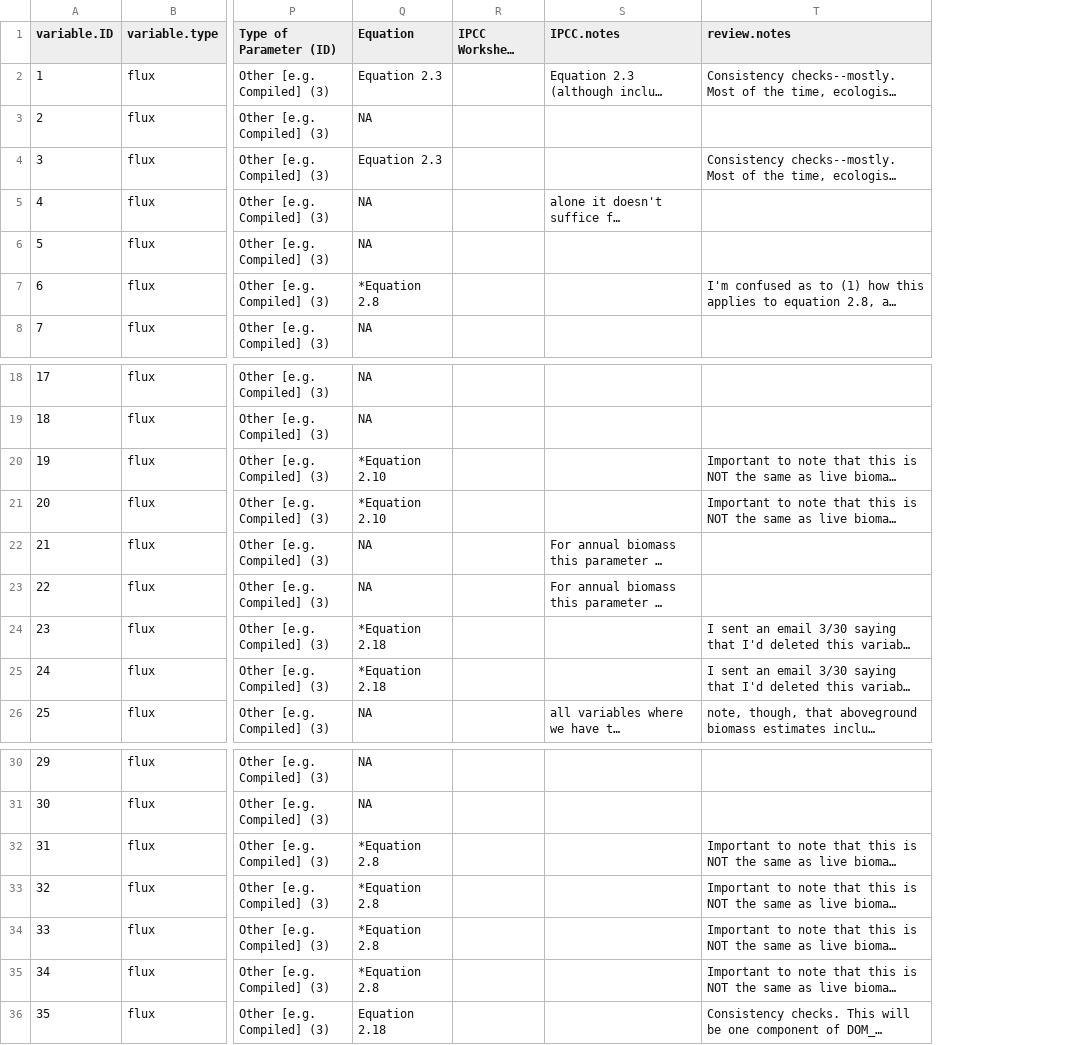
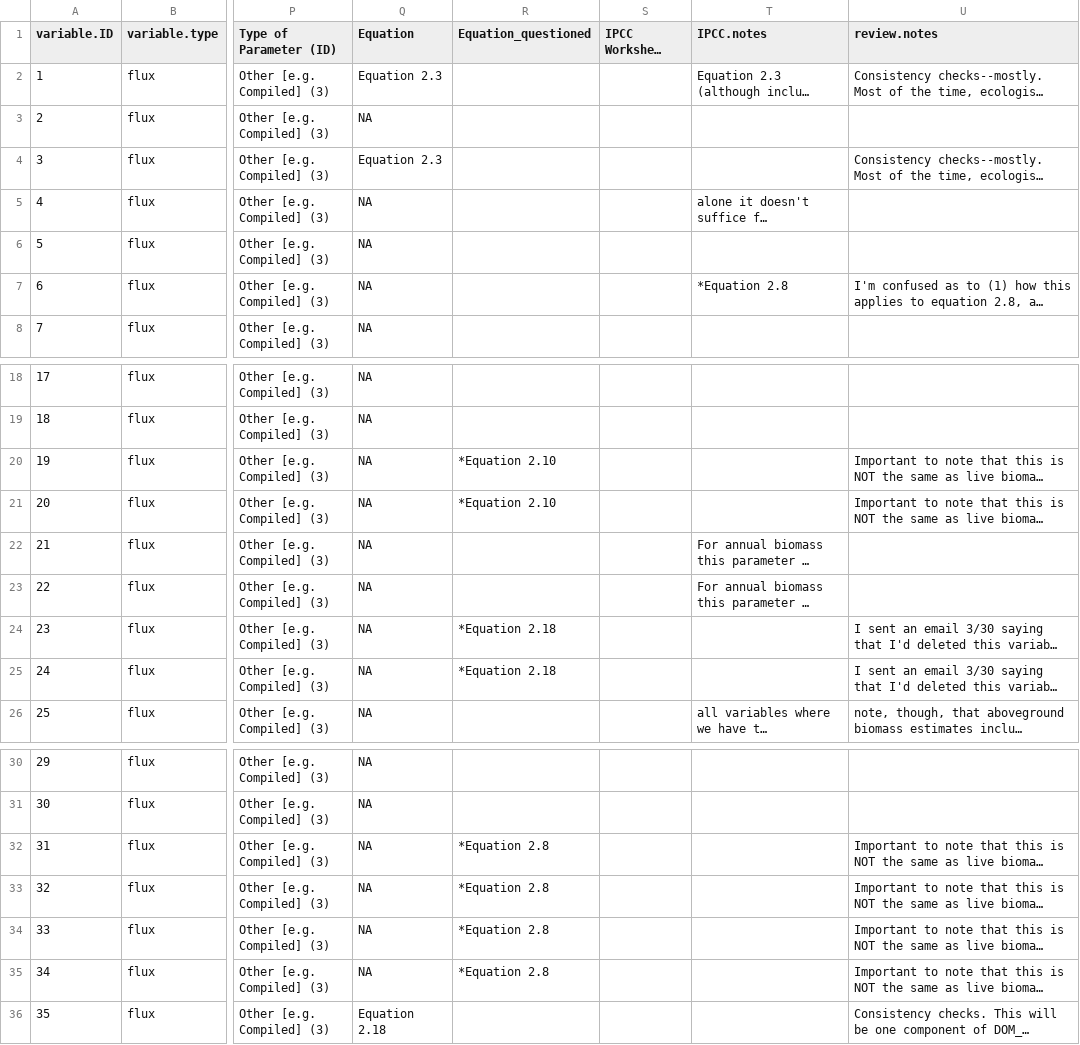
Before and after one commit to forc-db/IPCC-EFDB-integration, a CSV file: doc/ForC-EFDB_mapping/ForC_variables_mapping.csv, drawn as a sheet; only a part is shown, gaps mark what is left out; long unchanged cells end in …; addresses are those after the commit; the diff names each change by its address in the sheet, - before the commit and + after, or states it on an @@ line.

Commit message:
create separate column for equations I'm not sure about

```diff
--- a/doc/ForC-EFDB_mapping/ForC_variables_mapping.csv
+++ b/doc/ForC-EFDB_mapping/ForC_variables_mapping.csv
+column R (Equation_questioned), rows 20-25: *Equation 2.10 | *Equation 2.10 |  |  | *Equation 2.18 | *Equation 2.18; rows 32-35: all *Equation 2.8
-Q7 (Equation): *Equation 2.8
+Q7 (Equation): NA
-T7 (IPCC.notes): (empty)
+T7 (IPCC.notes): *Equation 2.8
-Q20:Q21 (Equation): *Equation 2.10
+Q20:Q21 (Equation): NA
-Q24:Q25 (Equation): *Equation 2.18
+Q24:Q25 (Equation): NA
-Q32:Q35 (Equation): *Equation 2.8
+Q32:Q35 (Equation): NA
```
